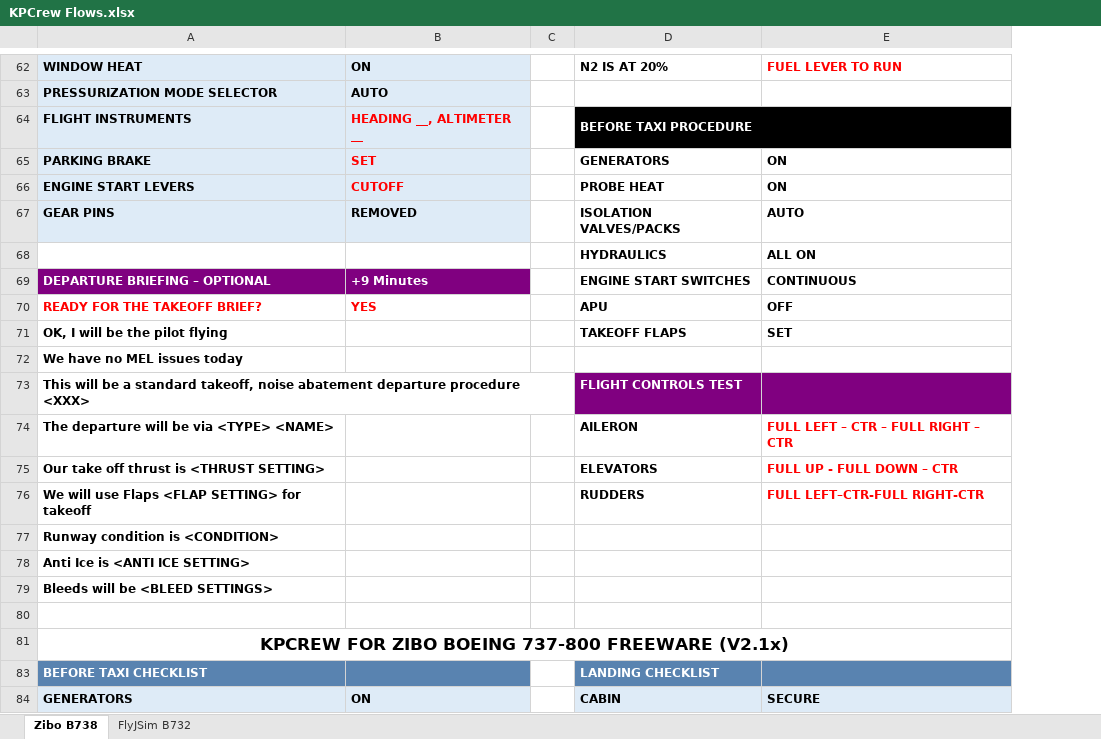
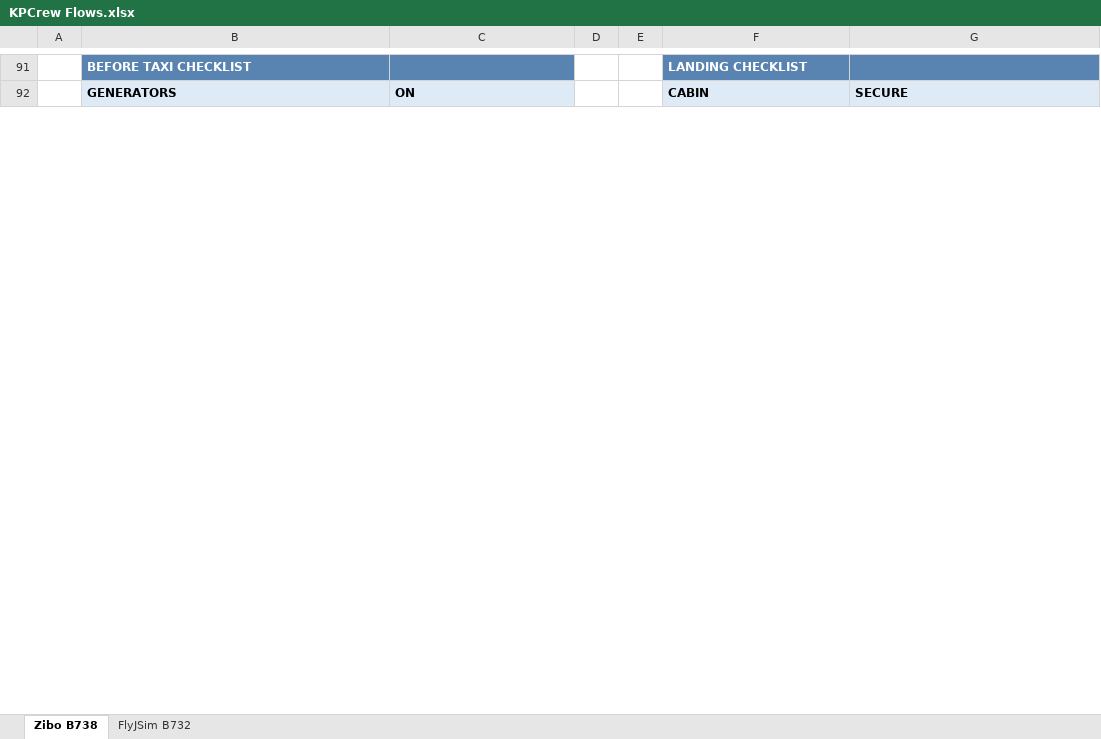
Before and after one commit to prokopiu/kpcrew, an Excel workbook: documentation/KPCrew Flows.xlsx, sheet Zibo B738, drawn as a sheet; only a part is shown, gaps mark what is left out; values as stored, in another font and other column widths than the file's, no borders; removed rows and columns are numbered as before the commit, all else as after; the diff covers the shown part only; the diff names each change by its address in the sheet, - before the commit and + after, or states it on an @@ line.

Commit message:
Update of new Zibo Flows and Checklists

```diff
--- a/documentation/KPCrew Flows.xlsx (sheet Zibo B738)
+++ b/documentation/KPCrew Flows.xlsx (sheet Zibo B738)
+column A, empty
+column E, empty
-row 62: WINDOW HEAT | ON |  | N2 IS AT 20% | FUEL LEVER TO RUN
@@ row 63 moved to row 75: PF @@
-row 64: FLIGHT INSTRUMENTS | HEADING __, ALTIMETER __ |  | BEFORE TAXI PROCEDURE
-row 65: PARKING BRAKE | SET |  | GENERATORS | ON
-row 66: ENGINE START LEVERS | CUTOFF |  | PROBE HEAT | ON
-row 67: GEAR PINS | REMOVED |  | ISOLATION VALVES/PACKS | AUTO
-row 68:  |  |  | HYDRAULICS | ALL ON
-row 69: DEPARTURE BRIEFING – OPTIONAL | +9 Minutes |  | ENGINE START SWITCHES | CONTINUOUS
-row 70: READY FOR THE TAKEOFF BRIEF? | YES |  | APU | OFF
-row 71: OK, I will be the pilot flying |  |  | TAKEOFF FLAPS | SET
-row 72: We have no MEL issues today
-row 73: This will be a standard takeoff, noise abatement departure procedure <XXX> |  |  | FLIGHT CONTROLS TEST
-row 74: The departure will be via <TYPE> <NAME> |  |  | AILERON | FULL LEFT – CTR – FULL RIGHT – CTR
-row 75: Our take off thrust is <THRUST SETTING> |  |  | ELEVATORS | FULL UP - FULL DOWN – CTR
-row 76: We will use Flaps <FLAP SETTING> for takeoff |  |  | RUDDERS | FULL LEFT–CTR-FULL RIGHT-CTR
-row 77: Runway condition is <CONDITION>
-row 78: Anti Ice is <ANTI ICE SETTING>
-row 79: Bleeds will be <BLEED SETTINGS>
-row 80: (empty)
-row 81: KPCREW FOR ZIBO BOEING 737-800 FREEWARE (V2.1x)
```
Also changed, not shown: 86 added rows and 59 removed rows elsewhere in this sheet, hidden cells.
